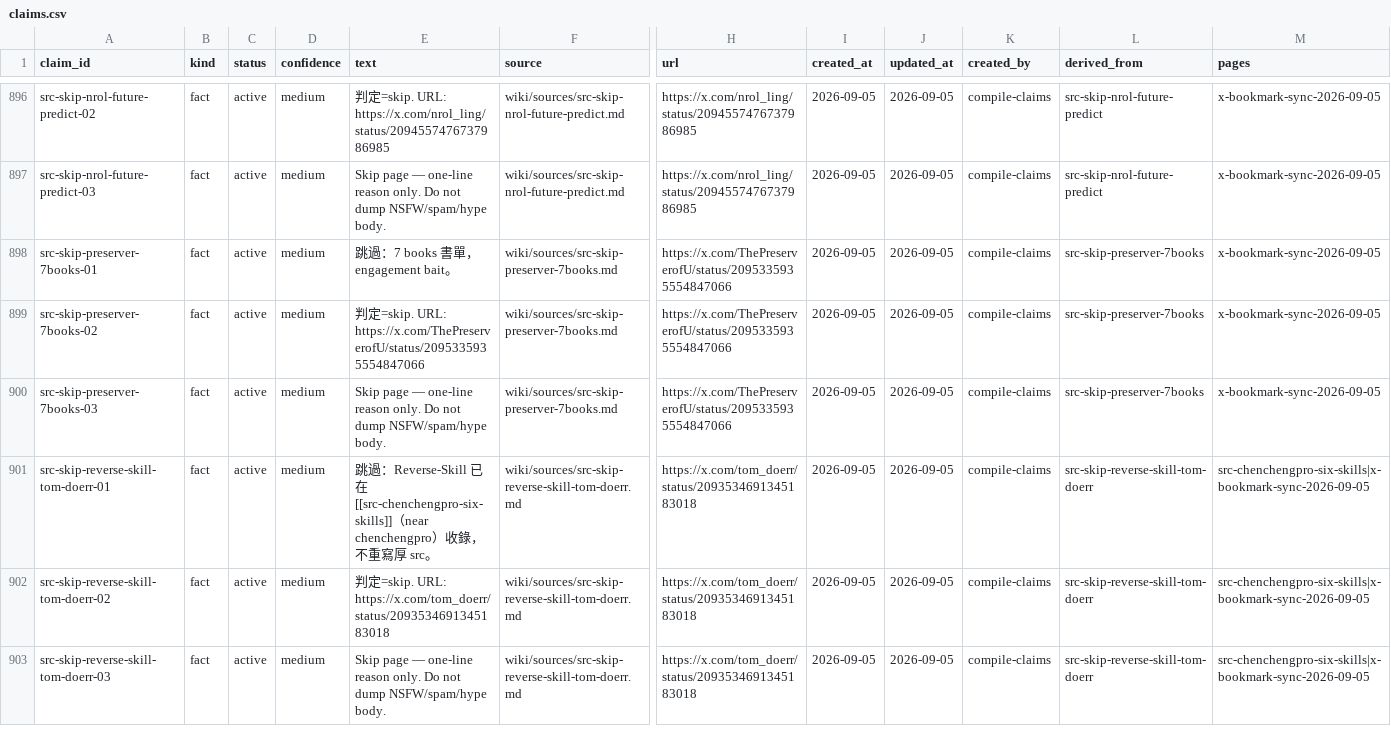
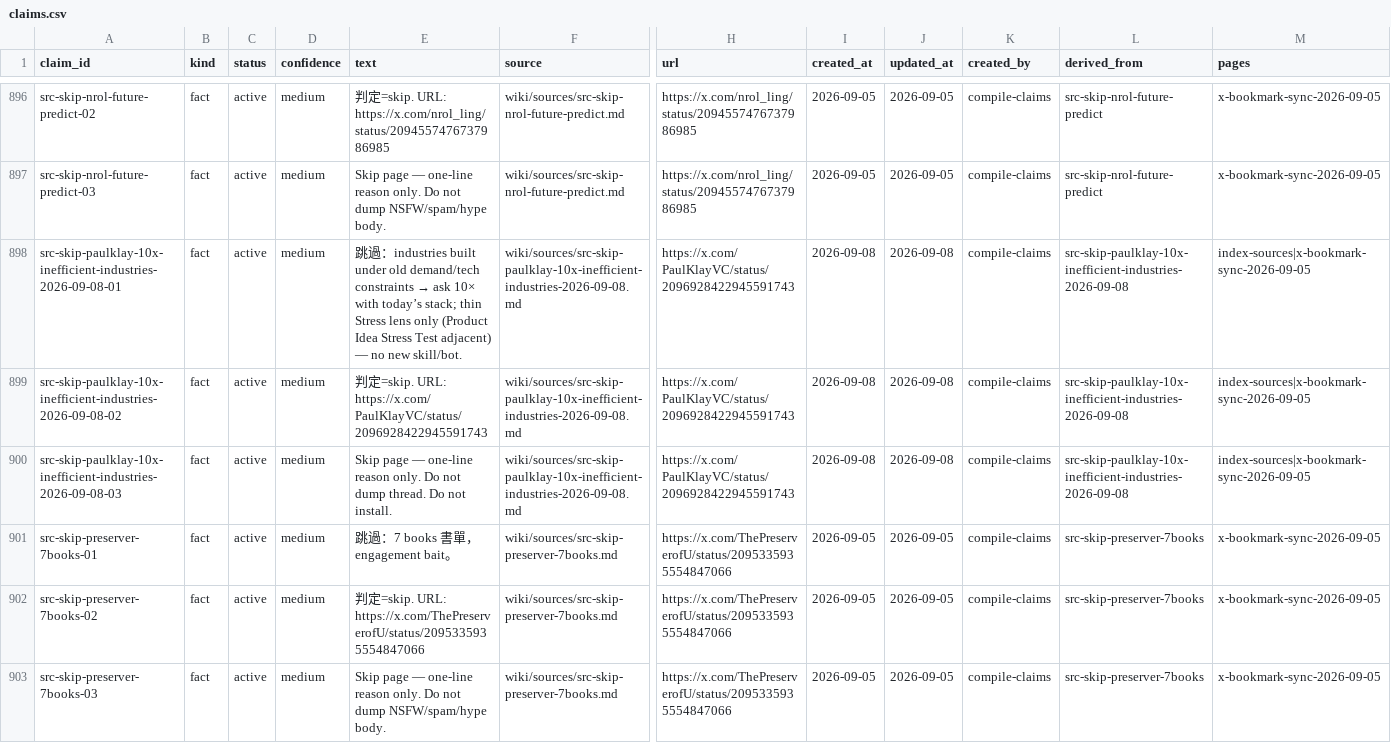
Before and after one commit to elan7192/second-brain, a CSV file: wiki/claims.csv, drawn as a sheet; only a part is shown, gaps mark what is left out; the shorter side is filled out with more unchanged rows; rows hold the shown columns only; the diff names each change by its address in the sheet, - before the commit and + after, or states it on an @@ line.

Commit message:
Skip: PaulKlay 10× inefficient industries tip. (#127)
Thin Stress lens only; no new skill/bot.

Co-authored-by: elan7192 <elan7192@users.noreply.github.com>

```diff
--- a/wiki/claims.csv
+++ b/wiki/claims.csv
+row 898: src-skip-paulklay-10x-inefficient-industries-2026-09-08-01 | fact | active | medium | 跳過：industries built under old demand/tech constraints → ask 10× with today’s stack; thin Stress lens only (Product Idea Stress Test adjacent) — no new skill/bot. | wiki/sources/src-skip-paulklay-10x-inefficient-industries-2026-09-08.md | https://x.com/PaulKlayVC/status/2096928422945591743 | 2026-09-08 | 2026-09-08 | compile-claims | src-skip-paulklay-10x-inefficient-industries-2026-09-08 | index-sources|x-bookmark-sync-2026-09-05
+row 899: src-skip-paulklay-10x-inefficient-industries-2026-09-08-02 | fact | active | medium | 判定=skip. URL: https://x.com/PaulKlayVC/status/2096928422945591743 | wiki/sources/src-skip-paulklay-10x-inefficient-industries-2026-09-08.md | https://x.com/PaulKlayVC/status/2096928422945591743 | 2026-09-08 | 2026-09-08 | compile-claims | src-skip-paulklay-10x-inefficient-industries-2026-09-08 | index-sources|x-bookmark-sync-2026-09-05
+row 900: src-skip-paulklay-10x-inefficient-industries-2026-09-08-03 | fact | active | medium | Skip page — one-line reason only. Do not dump thread. Do not install. | wiki/sources/src-skip-paulklay-10x-inefficient-industries-2026-09-08.md | https://x.com/PaulKlayVC/status/2096928422945591743 | 2026-09-08 | 2026-09-08 | compile-claims | src-skip-paulklay-10x-inefficient-industries-2026-09-08 | index-sources|x-bookmark-sync-2026-09-05
```
Also changed, not shown: output/ontology-objects.csv, 5 other files.
